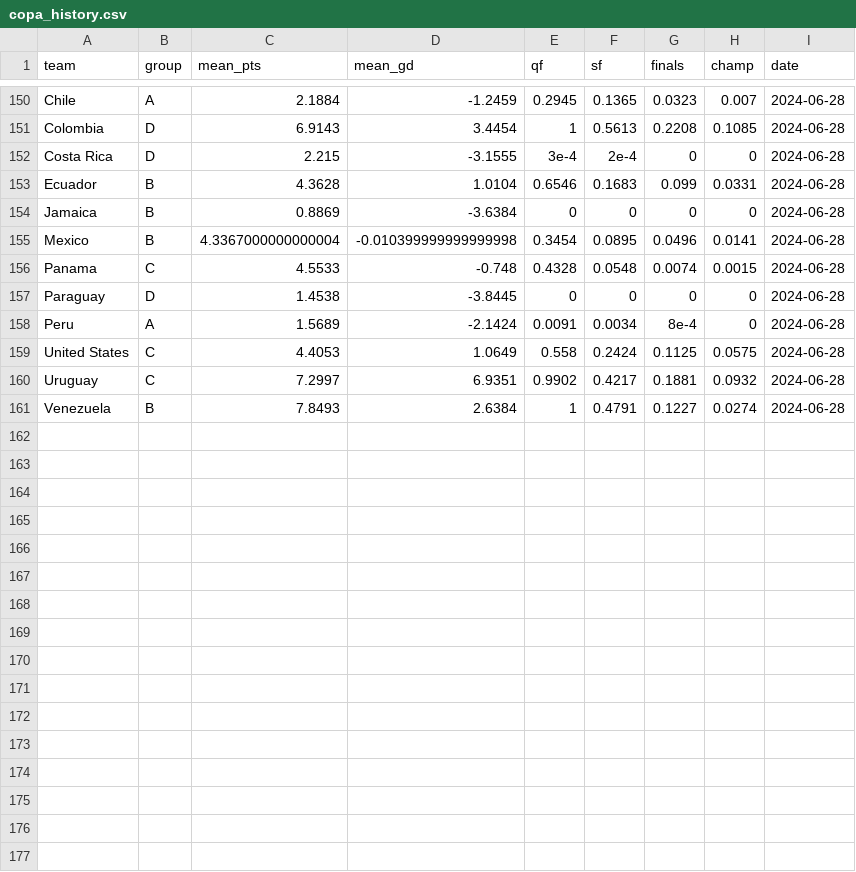
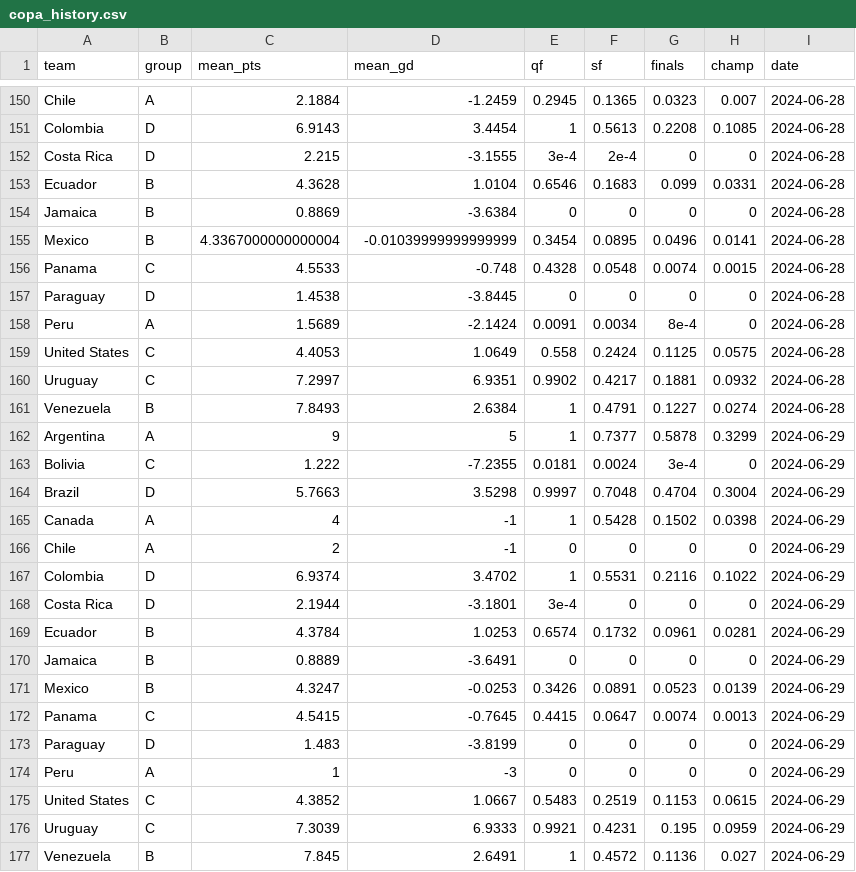
Before and after one commit to lbenz730/intl_soccer_2024, a CSV file: predictions/copa_history.csv, drawn as a sheet; only a part is shown, gaps mark what is left out.

Commit message:
Copa America Tournament Update 2024-06-29

```diff
--- a/predictions/copa_history.csv
+++ b/predictions/copa_history.csv
@@ -154,3 +154,3 @@ Ecuador,B,4.3628,1.0104,0.6546,0.1683,0.099,0.0331,2024-06-28
 Jamaica,B,0.8869,-3.6384,0,0,0,0,2024-06-28
-Mexico,B,4.3367000000000004,-0.010399999999999998,0.3454,0.0895,0.0496,0.0141,2024-06-28
+Mexico,B,4.3367000000000004,-0.01039999999999999,0.3454,0.0895,0.0496,0.0141,2024-06-28
 Panama,C,4.5533,-0.748,0.4328,0.0548,0.0074,0.0015,2024-06-28
@@ -161 +161,17 @@ Uruguay,C,7.2997,6.9351,0.9902,0.4217,0.1881,0.0932,2024-06-28
 Venezuela,B,7.8493,2.6384,1,0.4791,0.1227,0.0274,2024-06-28
+Argentina,A,9,5,1,0.7377,0.5878,0.3299,2024-06-29
+Bolivia,C,1.222,-7.2355,0.0181,0.0024,3e-4,0,2024-06-29
+Brazil,D,5.7663,3.5298,0.9997,0.7048,0.4704,0.3004,2024-06-29
+Canada,A,4,-1,1,0.5428,0.1502,0.0398,2024-06-29
+Chile,A,2,-1,0,0,0,0,2024-06-29
+Colombia,D,6.9374,3.4702,1,0.5531,0.2116,0.1022,2024-06-29
+Costa Rica,D,2.1944,-3.1801,3e-4,0,0,0,2024-06-29
+Ecuador,B,4.3784,1.0253,0.6574,0.1732,0.0961,0.0281,2024-06-29
+Jamaica,B,0.8889,-3.6491,0,0,0,0,2024-06-29
+Mexico,B,4.3247,-0.0253,0.3426,0.0891,0.0523,0.0139,2024-06-29
+Panama,C,4.5415,-0.7645,0.4415,0.0647,0.0074,0.0013,2024-06-29
+Paraguay,D,1.483,-3.8199,0,0,0,0,2024-06-29
+Peru,A,1,-3,0,0,0,0,2024-06-29
+United States,C,4.3852,1.0667,0.5483,0.2519,0.1153,0.0615,2024-06-29
+Uruguay,C,7.3039,6.9333,0.9921,0.4231,0.195,0.0959,2024-06-29
+Venezuela,B,7.845,2.6491,1,0.4572,0.1136,0.027,2024-06-29
```
Also changed, not shown: data/copa2024_schedule.csv, predictions/copa_sim_results.csv, 12 other files.
